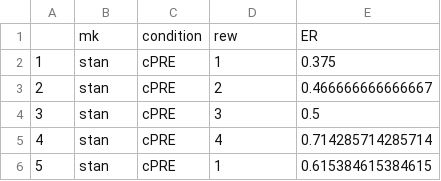
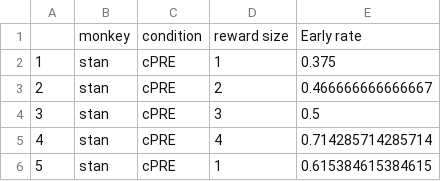
Before and after one commit to minamimoto-lab/2021-Hori-DAR, a CSV file: data/D2.RewardSize.EarlyRate.csv (was data/D2.MR.LateRate.csv), drawn as a sheet; only a part is shown; removed rows and columns are numbered as before the commit, all else as after; the diff names each change by its address in the sheet, - before the commit and + after, or states it on an @@ line.

Commit message:
Update and rename D2.MR.LateRate.csv to D2.RewardSize.EarlyRate.csv

```diff
--- a/data/D2.MR.LateRate.csv
+++ b/data/D2.RewardSize.EarlyRate.csv
-row 1:  | mk | condition | rew | ER
+row 1:  | monkey | condition | reward size | Early rate
```
